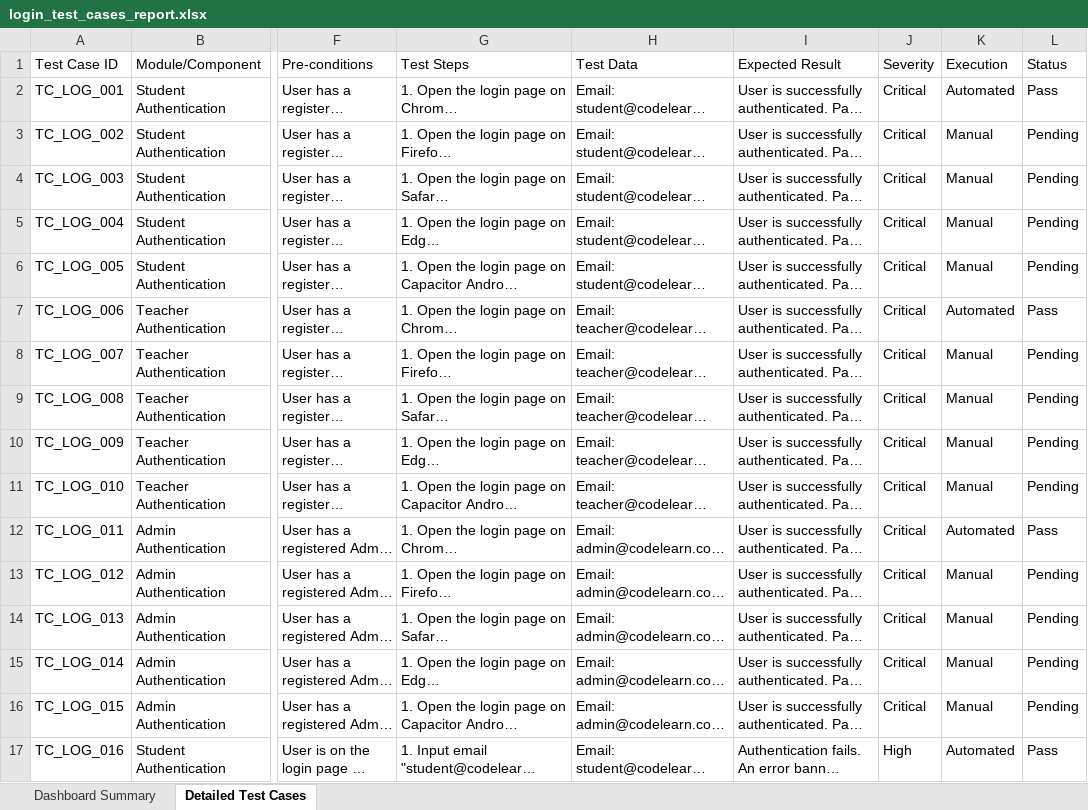
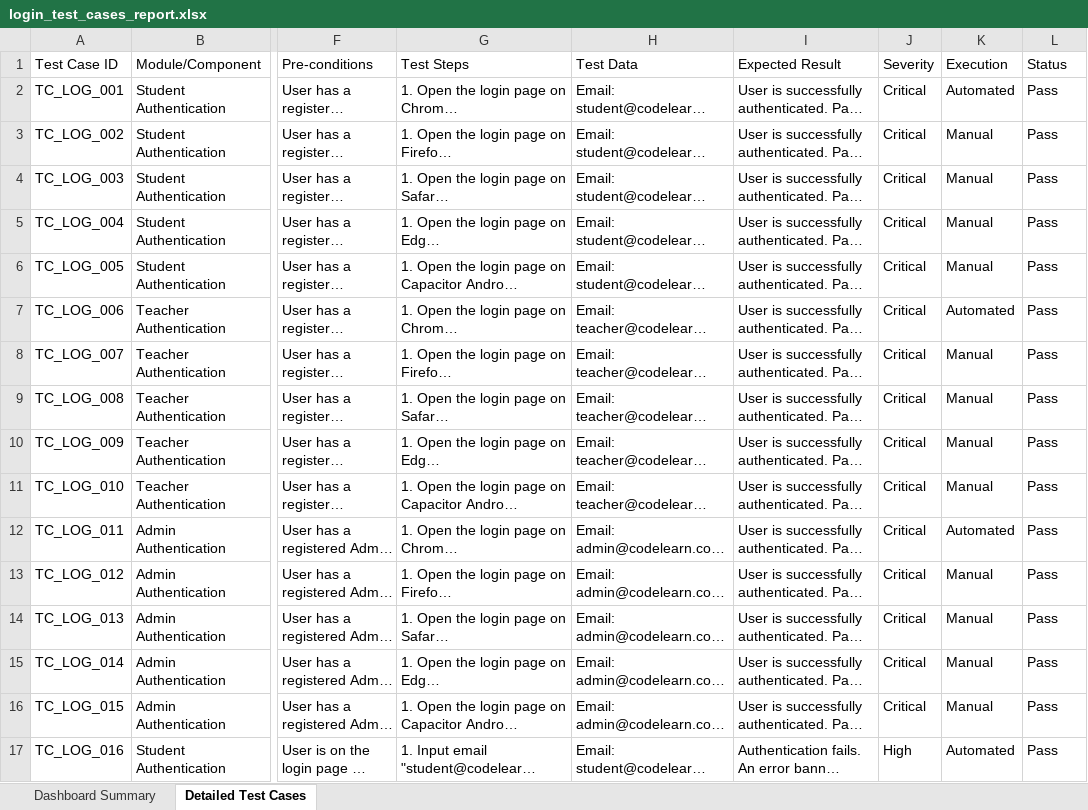
Before and after one commit to gadireddyprakash/CodeLearn.Ai, an Excel workbook: selenium-tests/login_test_cases_report.xlsx, sheet Detailed Test Cases, drawn as a sheet; only a part is shown, gaps mark what is left out; long unchanged cells end in …; values as stored, in another font and other column widths than the file's, no cell formats; the diff covers the shown part only; the diff names each change by its address in the sheet, - before the commit and + after, or states it on an @@ line.

```diff
--- a/selenium-tests/login_test_cases_report.xlsx (sheet Detailed Test Cases)
+++ b/selenium-tests/login_test_cases_report.xlsx (sheet Detailed Test Cases)
-L3:L6 (Status): Pending
+L3:L6 (Status): Pass
-L8:L11 (Status): Pending
+L8:L11 (Status): Pass
-L13:L16 (Status): Pending
+L13:L16 (Status): Pass
```
Also changed, not shown: 284 edited cells elsewhere in this sheet, cell formats, appium-tests/appium_test_cases_report.xlsx.
